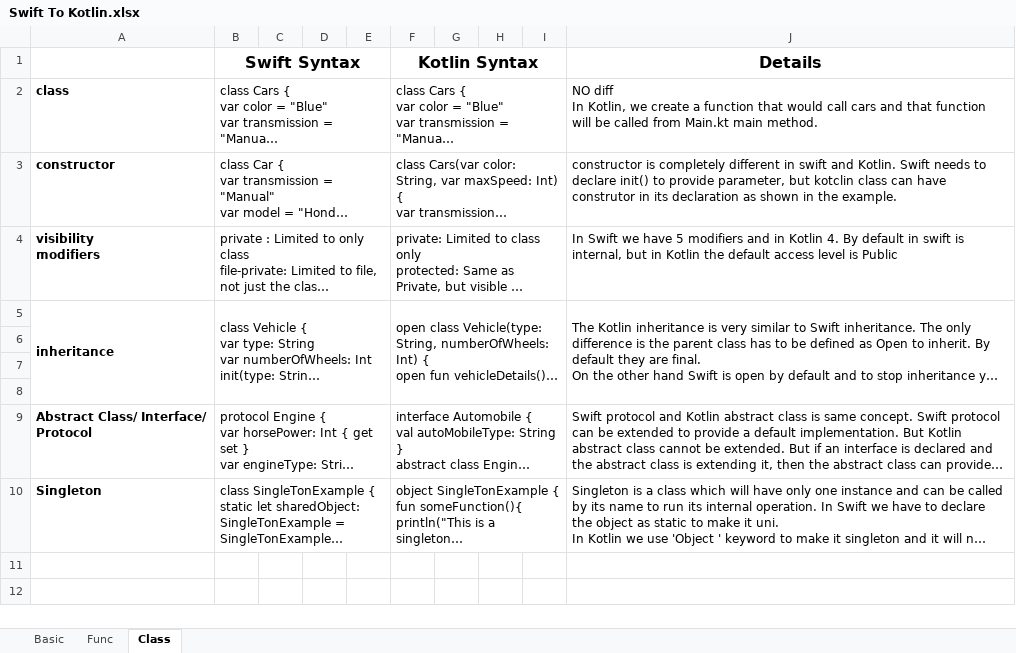
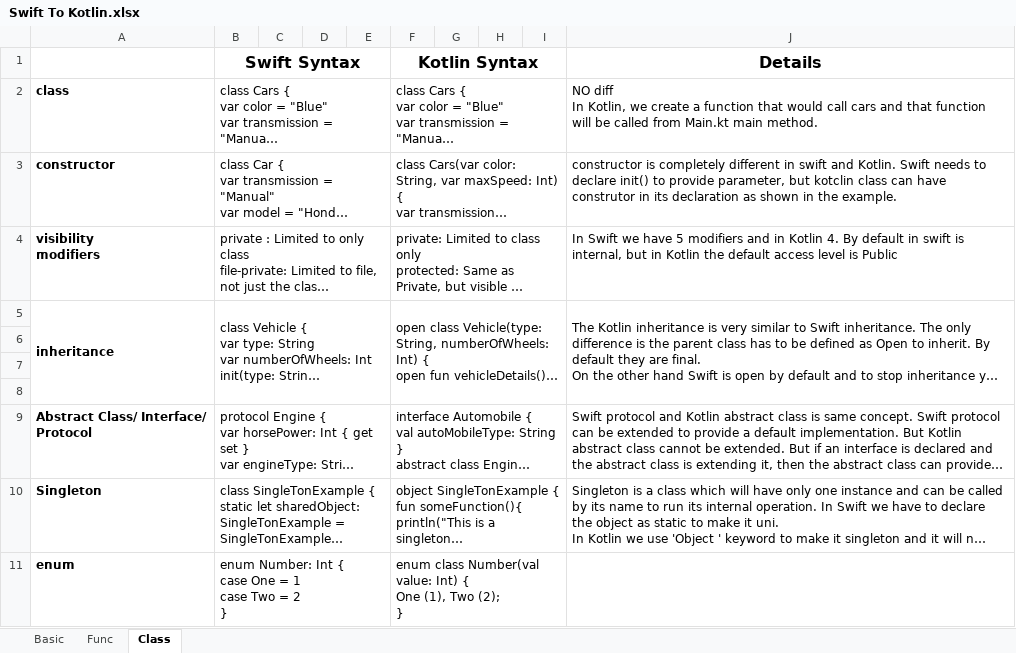
Before and after one commit to palashroy10/SwiftToKotlin, an Excel workbook: Swift To Kotlin.xlsx, sheet Class, drawn as a sheet; long unchanged cells end in …; values as stored, in another font and other column widths than the file's, no borders; ↵ is a line break in a cell; the diff names each change by its address in the sheet, - before the commit and + after, or states it on an @@ line.

Commit message:
New version

```diff
--- a/Swift To Kotlin.xlsx (sheet Class)
+++ b/Swift To Kotlin.xlsx (sheet Class)
+row 11: enum | enum Number: Int { ↵ case One = 1 ↵ case Two = 2 ↵ } |  |  |  | enum class Number(val value: Int) { ↵ One (1), Two (2); ↵ }
```
